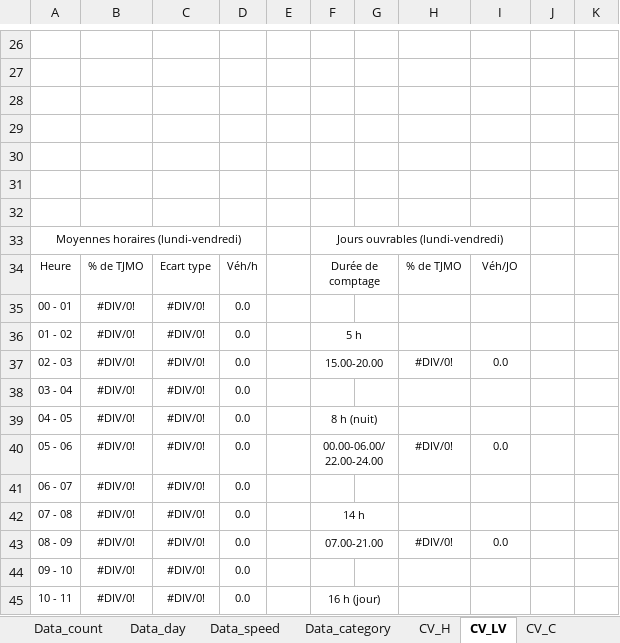
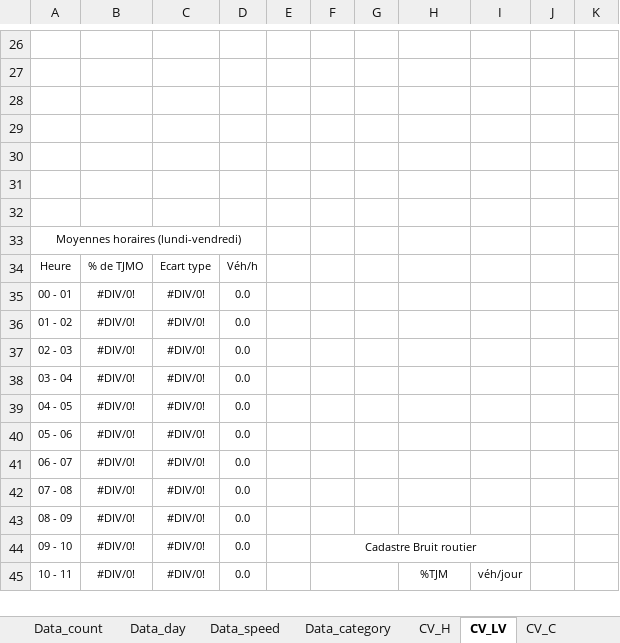
Before and after one commit to opengisch/OpenComptage, an Excel workbook: comptages/report/template.xlsx, sheet CV_LV, drawn as a sheet; only a part is shown, gaps mark what is left out; values as stored, in another font and other column widths than the file's, no borders; charts and pictures and conditional formats not drawn; the diff covers the shown part only; the diff names each change by its address in the sheet, - before the commit and + after, or states it on an @@ line.

Commit message:
correctBruit_AddEur6

```diff
--- a/comptages/report/template.xlsx (sheet CV_LV)
+++ b/comptages/report/template.xlsx (sheet CV_LV)
-F33: Jours ouvrables (lundi-vendredi)
+F33: (empty)
-F33:I33 merged
-F34: Durée de comptage
+F34: (empty)
-F34:G34 merged
-H34: % de TJMO
+H34: (empty)
-I34: Véh/JO
+I34: (empty)
-F36: 5 h
+F36: (empty)
-F36:G36 merged
-F37: 15.00-20.00
+F37: (empty)
-F37:G37 merged
-H37: #DIV/0!
+H37: (empty)
-I37: 0.0
+I37: (empty)
-F39: 8 h (nuit)
+F39: (empty)
-F39:G39 merged
-F40: 00.00-06.00/22.00-24.00
+F40: (empty)
-F40:G40 merged
-H40: #DIV/0!
+H40: (empty)
-I40: 0.0
+I40: (empty)
-F42: 14 h
+F42: (empty)
-F42:G42 merged
-F43: 07.00-21.00
+F43: (empty)
-F43:G43 merged
-H43: #DIV/0!
+H43: (empty)
-I43: 0.0
+I43: (empty)
-F44: (empty)
+F44: Cadastre Bruit routier
+F44:I44 merged
-F45: 16 h (jour)
+F45: (empty)
-H45: (empty)
+H45: %TJM
-I45: (empty)
+I45: véh/jour
```
Also changed, not shown: 33 edited cells, cell formats and merged cells elsewhere in this sheet, sheet Data_category, sheet Data_day, sheet Data_speed, other sheet tabs, formulas that keep their value, charts or pictures, 1 other file.
